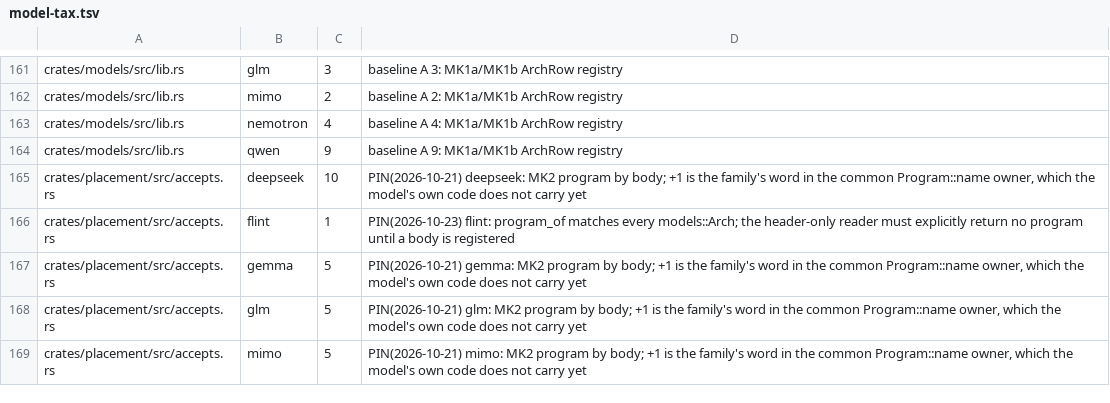
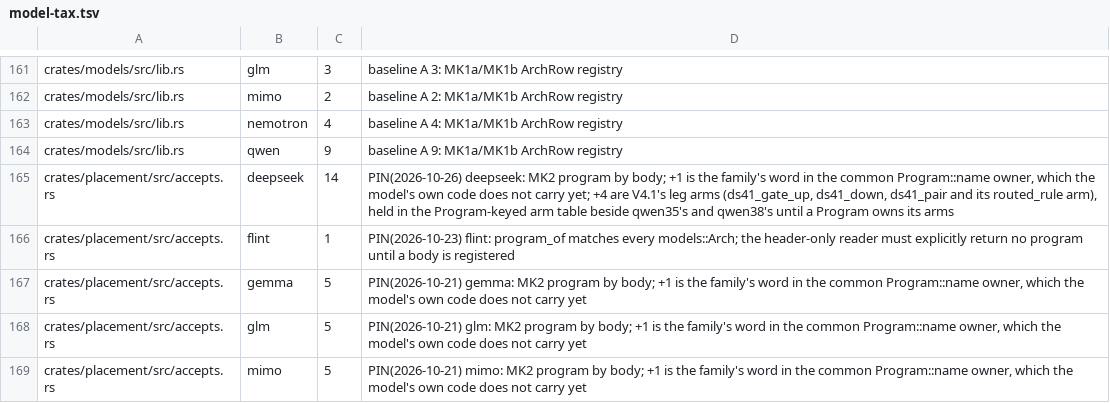
Before and after one commit to Burntgogi/bloomery, a TSV file: tools/model-tax.tsv, drawn as a sheet; only a part is shown, gaps mark what is left out.

```diff
--- a/tools/model-tax.tsv
+++ b/tools/model-tax.tsv
@@ -164,3 +164,3 @@ crates/models/src/lib.rs	nemotron	4	baseline A 4: MK1a/MK1b ArchRow registry
 crates/models/src/lib.rs	qwen	9	baseline A 9: MK1a/MK1b ArchRow registry
-crates/placement/src/accepts.rs	deepseek	10	PIN(2026-10-21) deepseek: MK2 program by body; +1 is the family's word in the common Program::name owner, which the model's own code does not carry yet
+crates/placement/src/accepts.rs	deepseek	14	PIN(2026-10-26) deepseek: MK2 program by body; +1 is the family's word in the common Program::name owner, which the model's own code does not carry yet; +4 are V4.1's leg arms (ds41_gate_up, ds41_down, ds41_pair and its routed_rule arm), held in the Program-keyed arm table beside qwen35's and qwen38's until a Program owns its arms
 crates/placement/src/accepts.rs	flint	1	PIN(2026-10-23) flint: program_of matches every models::Arch; the header-only reader must explicitly return no program until a body is registered
```
